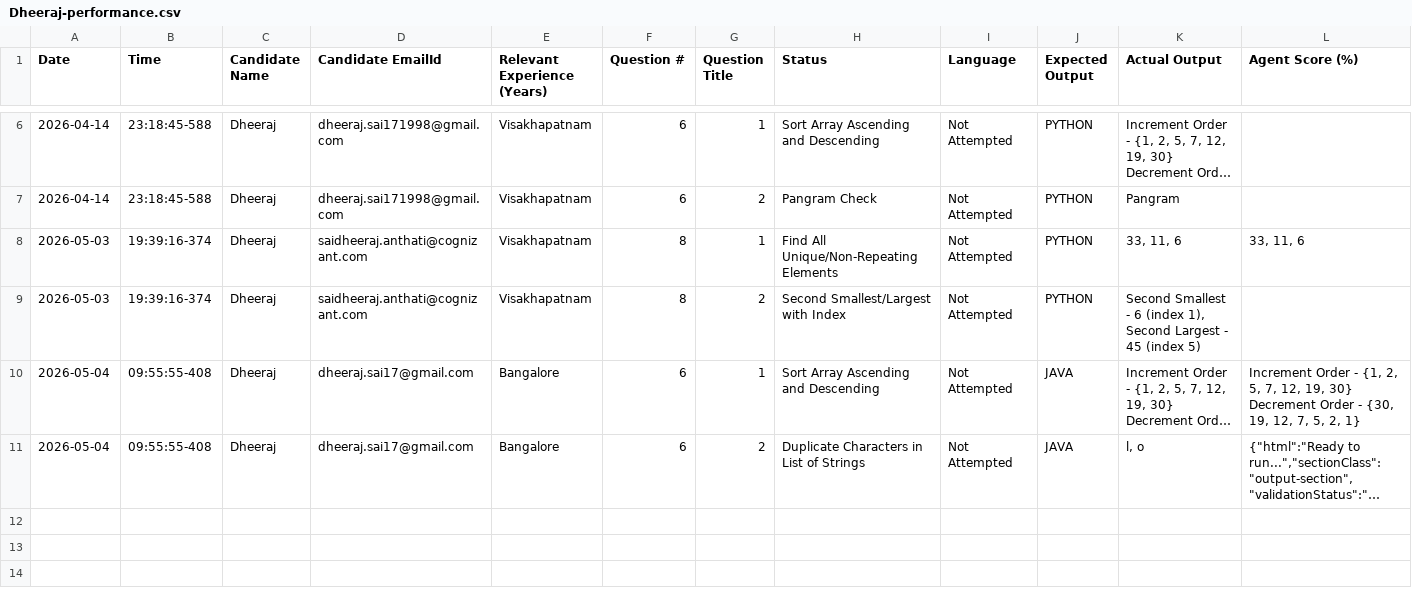
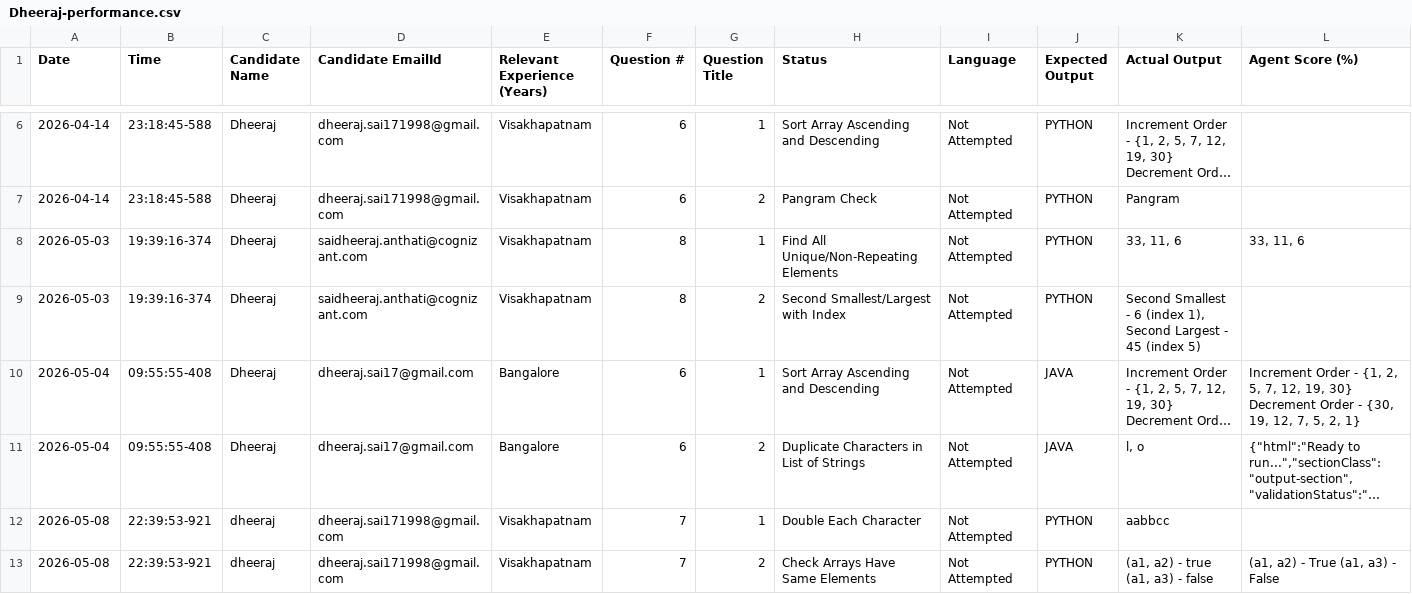
Before and after one commit to sai-dheeraj-goud/CodeEvaluator_AI_Agent, a CSV file: results/csv/Dheeraj-performance.csv, drawn as a sheet; only a part is shown, gaps mark what is left out; long unchanged cells end in …; rows hold the shown columns only; the diff names each change by its address in the sheet, - before the commit and + after, or states it on an @@ line.

```diff
--- a/results/csv/Dheeraj-performance.csv
+++ b/results/csv/Dheeraj-performance.csv
+row 12: 2026-05-08 | 22:39:53-921 | dheeraj | dheeraj.sai171998@gmail.com | Visakhapatnam | 7 | 1 | Double Each Character | Not Attempted | PYTHON | aabbcc
+row 13: 2026-05-08 | 22:39:53-921 | dheeraj | dheeraj.sai171998@gmail.com | Visakhapatnam | 7 | 2 | Check Arrays Have Same Elements | Not Attempted | PYTHON | (a1, a2) - true (a1, a3) - false | (a1, a2) - True (a1, a3) - False
```
Also changed, not shown: results/csv/Dheeraj1-performance.csv, 24 other files.
